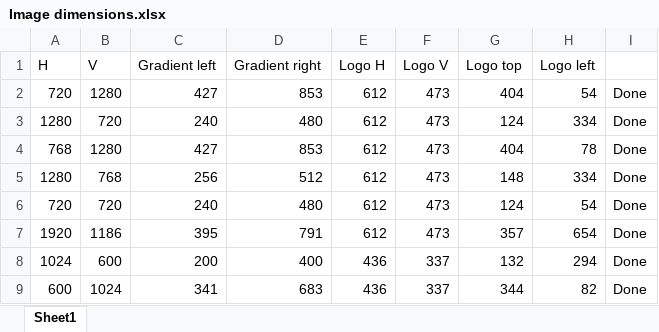
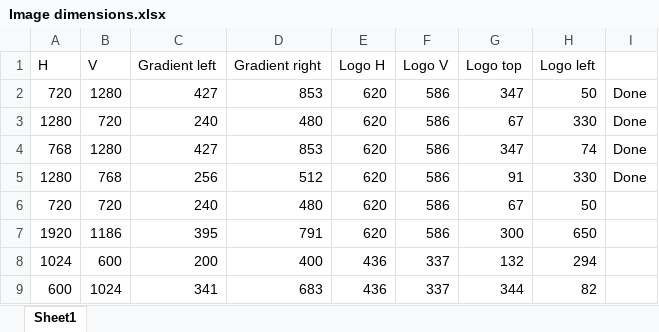
Before and after one commit to ryantmer/Sync-for-Toodledo, an Excel workbook: Image dimensions.xlsx, sheet Sheet1, drawn as a sheet; values as stored, in another font and other column widths than the file's, no borders; the diff names each change by its address in the sheet, - before the commit and + after, or states it on an @@ line.

```diff
--- a/Image dimensions.xlsx (sheet Sheet1)
+++ b/Image dimensions.xlsx (sheet Sheet1)
-E2:E7 (Logo H): 612
+E2:E7 (Logo H): 620
-F2:F7 (Logo V): 473
+F2:F7 (Logo V): 586
-G2 (Logo top): 404
+G2 (Logo top): 347
-H2 (Logo left): 54
+H2 (Logo left): 50
-G3 (Logo top): 124
+G3 (Logo top): 67
-H3 (Logo left): 334
+H3 (Logo left): 330
-G4 (Logo top): 404
+G4 (Logo top): 347
-H4 (Logo left): 78
+H4 (Logo left): 74
-G5 (Logo top): 148
+G5 (Logo top): 91
-H5 (Logo left): 334
+H5 (Logo left): 330
-G6 (Logo top): 124
+G6 (Logo top): 67
-H6 (Logo left): 54
+H6 (Logo left): 50
-I6:I9: Done
+I6:I9: (empty)
-G7 (Logo top): 357
+G7 (Logo top): 300
-H7 (Logo left): 654
+H7 (Logo left): 650
```
Also changed, not shown: 33 other files.
